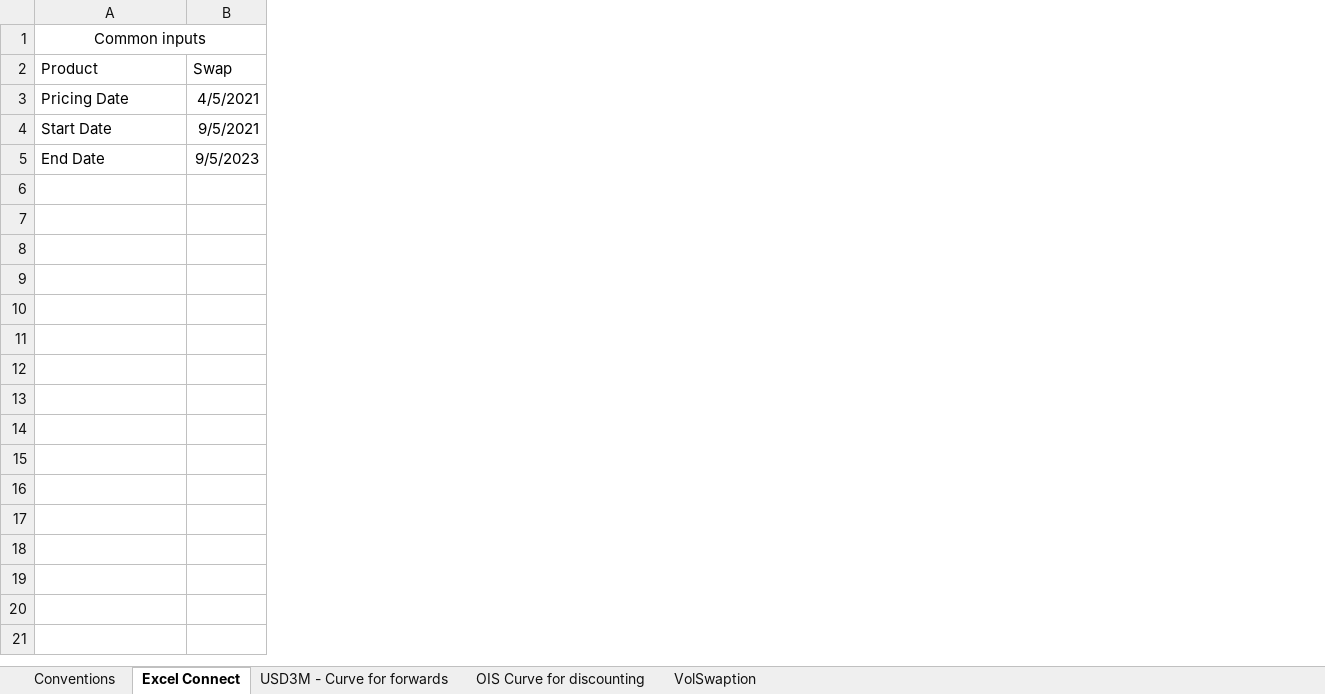
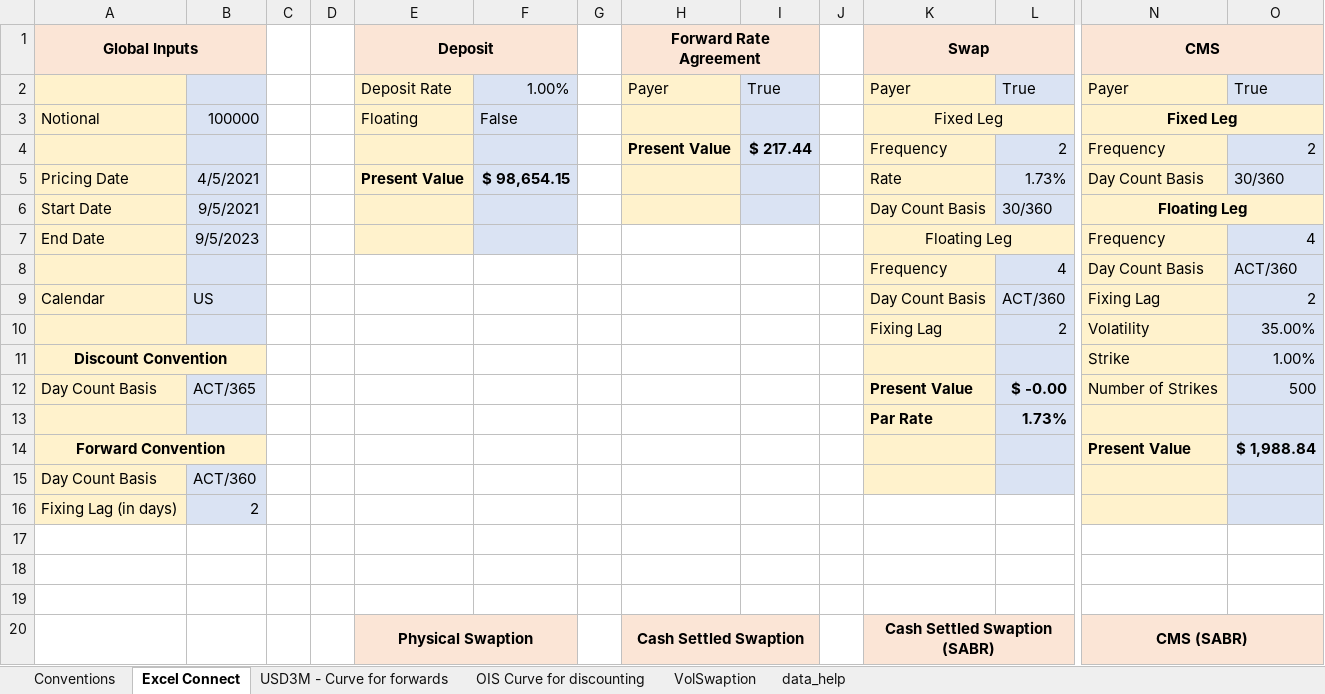
Before and after one commit to elyeschenik/FI_project, an Excel workbook: Input-Group7.xlsm, sheet Excel Connect, drawn as a sheet; only a part is shown, gaps mark what is left out; values as stored, in another font and other column widths than the file's, no borders; charts and pictures not drawn; addresses are those after the commit; rows hold the shown columns only; the diff covers the shown part only; the diff names each change by its address in the sheet, - before the commit and + after, or states it on an @@ line.

```diff
--- a/Input-Group7.xlsm (sheet Excel Connect)
+++ b/Input-Group7.xlsm (sheet Excel Connect)
+sheet tab: data_help
+column C, empty
+column D, empty
+column E (Deposit), row 2: Deposit Rate; row 5: Present Value
+column F, row 2: 1.00%; row 5: $ 98,654.15
+column G, empty
+column H (Forward Rate Agreement), row 2: Payer
+column I, row 2: True
+column J, empty
+column K (Swap), row 2: Payer; rows 5-7: Rate | Day Count Basis | Floating Leg
+column L, row 2: True; rows 5-6: 1.73% | 30/360
+column N (CMS), row 2: Payer; rows 5-7: Day Count Basis | Floating Leg | Frequency
+column O, row 2: True; rows 5-7: 30/360 |  | 4
-A1: Common inputs
+A1: Global Inputs
-A1:B1 fill: none
+A1:B1 fill: #FBE5D6
-A1 bold: off
+A1 bold: on
-A2 (Global Inputs): Product
+A2 (Global Inputs): (empty)
-A2 fill: none
+A2 fill: #FFF2CC
-B2: Swap
+B2: (empty)
-B2 fill: none
+B2 fill: #DAE3F3
+row 3: Notional | 100000 |  |  | Floating | False |  |  |  |  | Fixed Leg |  | Fixed Leg
+row 4:  |  |  |  |  |  |  | Present Value | $ 217.44 |  | Frequency | 2 | Frequency | 2
-A5:A7 fill: none
+A5:A7 fill: #FFF2CC
-B5:B7 fill: none
+B5:B7 fill: #DAE3F3
+row 8:  |  |  |  |  |  |  |  |  |  | Frequency | 4 | Day Count Basis | ACT/360
+row 9: Calendar | US |  |  |  |  |  |  |  |  | Day Count Basis | ACT/360 | Fixing Lag | 2
+row 10:  |  |  |  |  |  |  |  |  |  | Fixing Lag | 2 | Volatility | 35.00%
+row 11: Discount Convention |  |  |  |  |  |  |  |  |  |  |  | Strike | 1.00%
+row 12: Day Count Basis | ACT/365 |  |  |  |  |  |  |  |  | Present Value | $ -0.00 | Number of Strikes | 500
+row 13:  |  |  |  |  |  |  |  |  |  | Par Rate | 1.73%
+row 14: Forward Convention |  |  |  |  |  |  |  |  |  |  |  | Present Value | $ 1,988.84
+row 15: Day Count Basis | ACT/360
+row 16: Fixing Lag (in days) | 2
+row 17: (empty)
+row 18: (empty)
+row 19: (empty)
+row 20:  |  |  |  | Physical Swaption |  |  | Cash Settled Swaption |  |  | Cash Settled Swaption (SABR) |  | CMS (SABR)
```
Also changed, not shown: 16 added rows and 1 added column elsewhere in this sheet, charts or pictures, 10 other files.
